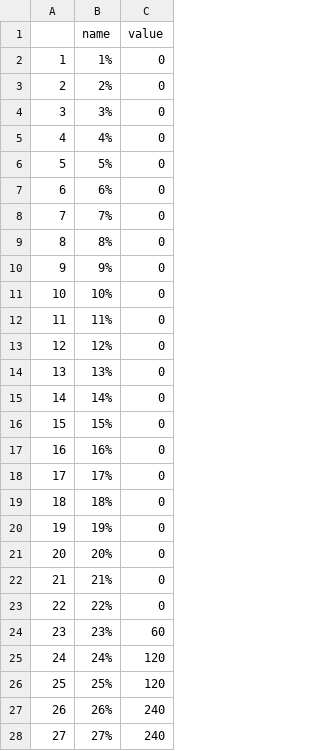
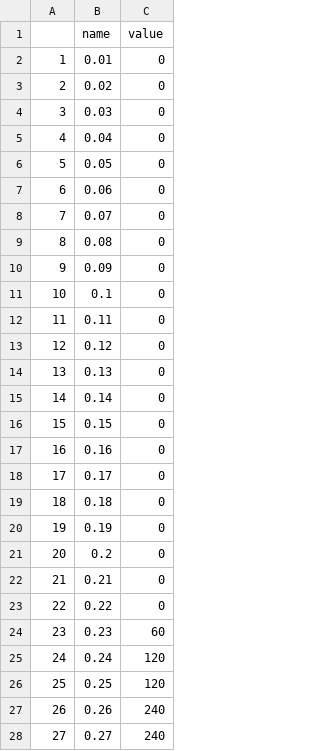
Before and after one commit to RobertASmith/HEAT_DRF, a CSV file: data/general_dist.csv, drawn as a sheet; only a part is shown; the diff covers the shown part only.

```diff
--- a/data/general_dist.csv
+++ b/data/general_dist.csv
@@ -1,28 +1,28 @@
 "","name","value"
-"1","1%",0
-"2","2%",0
-"3","3%",0
-"4","4%",0
-"5","5%",0
-"6","6%",0
-"7","7%",0
-"8","8%",0
-"9","9%",0
-"10","10%",0
-"11","11%",0
-"12","12%",0
-"13","13%",0
-"14","14%",0
-"15","15%",0
-"16","16%",0
-"17","17%",0
-"18","18%",0
-"19","19%",0
-"20","20%",0
-"21","21%",0
-"22","22%",0
-"23","23%",60
-"24","24%",120
-"25","25%",120
-"26","26%",240
-"27","27%",240
+"1",0.01,0
+"2",0.02,0
+"3",0.03,0
+"4",0.04,0
+"5",0.05,0
+"6",0.06,0
+"7",0.07,0
+"8",0.08,0
+"9",0.09,0
+"10",0.1,0
+"11",0.11,0
+"12",0.12,0
+"13",0.13,0
+"14",0.14,0
+"15",0.15,0
+"16",0.16,0
+"17",0.17,0
+"18",0.18,0
+"19",0.19,0
+"20",0.2,0
+"21",0.21,0
+"22",0.22,0
+"23",0.23,60
+"24",0.24,120
+"25",0.25,120
+"26",0.26,240
+"27",0.27,240
```
Also changed, not shown: 73 edited cells elsewhere in this file, 9 other files.
